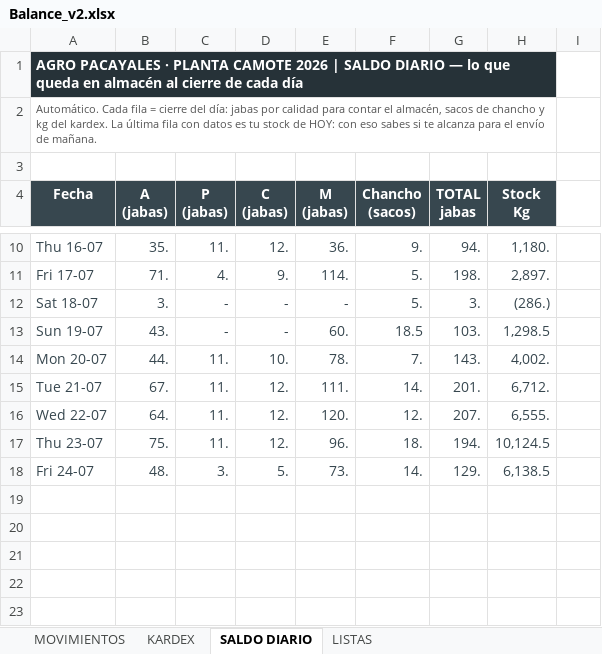
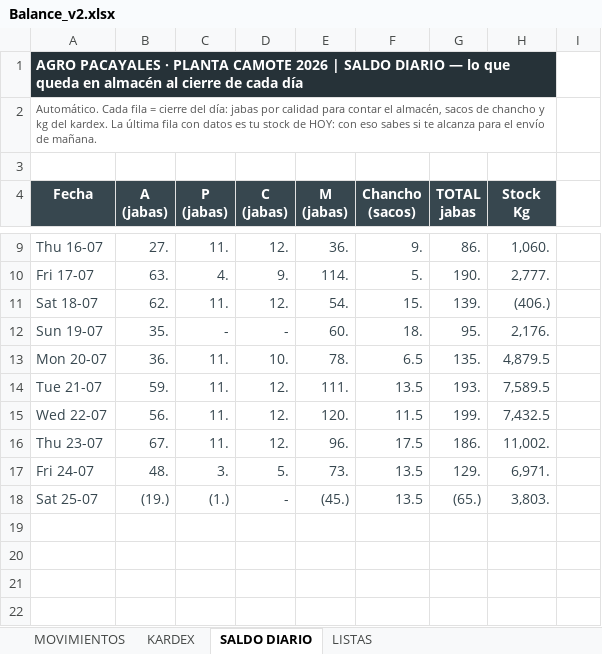
Before and after one commit to mirianmartinezparedes-ship-it/AGRO-PACAYALES, an Excel workbook: Balance_v2.xlsx, sheet SALDO DIARIO, drawn as a sheet; only a part is shown, gaps mark what is left out; the shorter side is filled out with more unchanged rows; values as stored, in another font and other column widths than the file's, no borders; conditional formats not drawn; removed rows and columns are numbered as before the commit, all else as after; the diff covers the shown part only; the diff names each change by its address in the sheet, - before the commit and + after, or states it on an @@ line.

```diff
--- a/Balance_v2.xlsx (sheet SALDO DIARIO)
+++ b/Balance_v2.xlsx (sheet SALDO DIARIO)
-B9 (A (jabas)): 35.
+B9 (A (jabas)): 27.
-G9 (TOTAL jabas): 94.
+G9 (TOTAL jabas): 86.
-H9 (Stock Kg): 1,180.
+H9 (Stock Kg): 1,060.
-B10 (A (jabas)): 71.
+B10 (A (jabas)): 63.
-G10 (TOTAL jabas): 198.
+G10 (TOTAL jabas): 190.
-H10 (Stock Kg): 2,897.
+H10 (Stock Kg): 2,777.
-row 12: Sat 18-07 | 3. | - | - | - | 5. | 3. | (286.)
+row 11: Sat 18-07 | 62. | 11. | 12. | 54. | 15. | 139. | (406.)
-B12 (A (jabas)): 43.
+B12 (A (jabas)): 35.
-F12 (Chancho (sacos)): 18.5
+F12 (Chancho (sacos)): 18.
-G12 (TOTAL jabas): 103.
+G12 (TOTAL jabas): 95.
-H12 (Stock Kg): 1,298.5
+H12 (Stock Kg): 2,176.
-B13 (A (jabas)): 44.
+B13 (A (jabas)): 36.
-F13 (Chancho (sacos)): 7.
+F13 (Chancho (sacos)): 6.5
-G13 (TOTAL jabas): 143.
+G13 (TOTAL jabas): 135.
-H13 (Stock Kg): 4,002.
+H13 (Stock Kg): 4,879.5
-B14 (A (jabas)): 67.
+B14 (A (jabas)): 59.
-F14 (Chancho (sacos)): 14.
+F14 (Chancho (sacos)): 13.5
-G14 (TOTAL jabas): 201.
+G14 (TOTAL jabas): 193.
-H14 (Stock Kg): 6,712.
+H14 (Stock Kg): 7,589.5
-B15 (A (jabas)): 64.
+B15 (A (jabas)): 56.
-F15 (Chancho (sacos)): 12.
+F15 (Chancho (sacos)): 11.5
-G15 (TOTAL jabas): 207.
+G15 (TOTAL jabas): 199.
-H15 (Stock Kg): 6,555.
+H15 (Stock Kg): 7,432.5
-B16 (A (jabas)): 75.
+B16 (A (jabas)): 67.
-F16 (Chancho (sacos)): 18.
+F16 (Chancho (sacos)): 17.5
-G16 (TOTAL jabas): 194.
+G16 (TOTAL jabas): 186.
-H16 (Stock Kg): 10,124.5
+H16 (Stock Kg): 11,002.
-F17 (Chancho (sacos)): 14.
+F17 (Chancho (sacos)): 13.5
-H17 (Stock Kg): 6,138.5
+H17 (Stock Kg): 6,971.
+row 18: Sat 25-07 | (19.) | (1.) | - | (45.) | 13.5 | (65.) | 3,803.
```
Also changed, not shown: 1 removed row and 12 edited cells elsewhere in this sheet, sheet KARDEX, sheet MOVIMIENTOS, formulas that keep their value, hidden cells, 1 other file.
